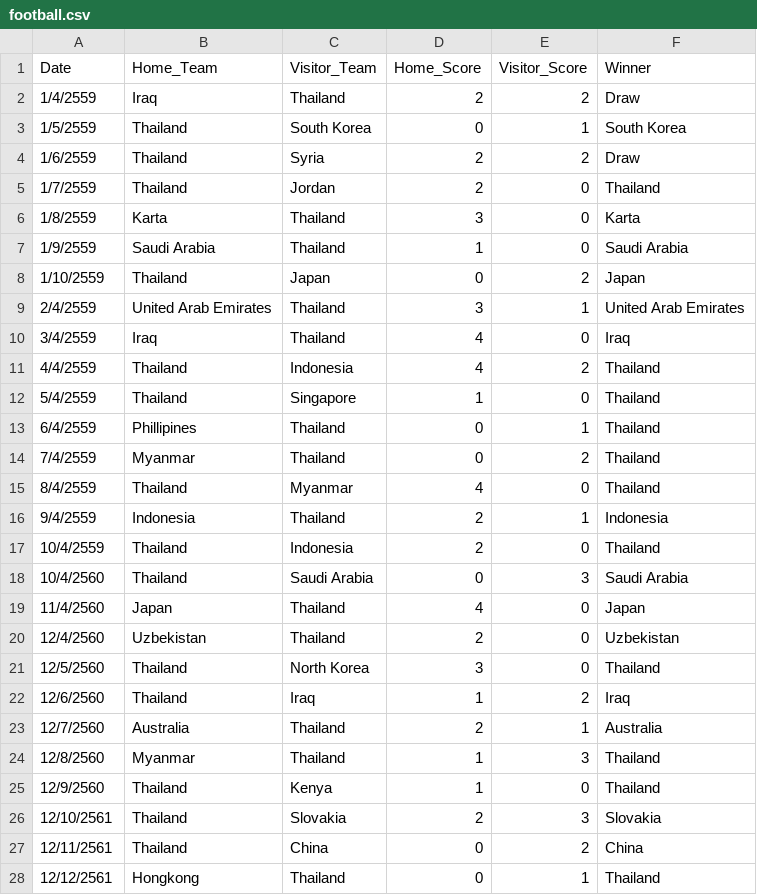
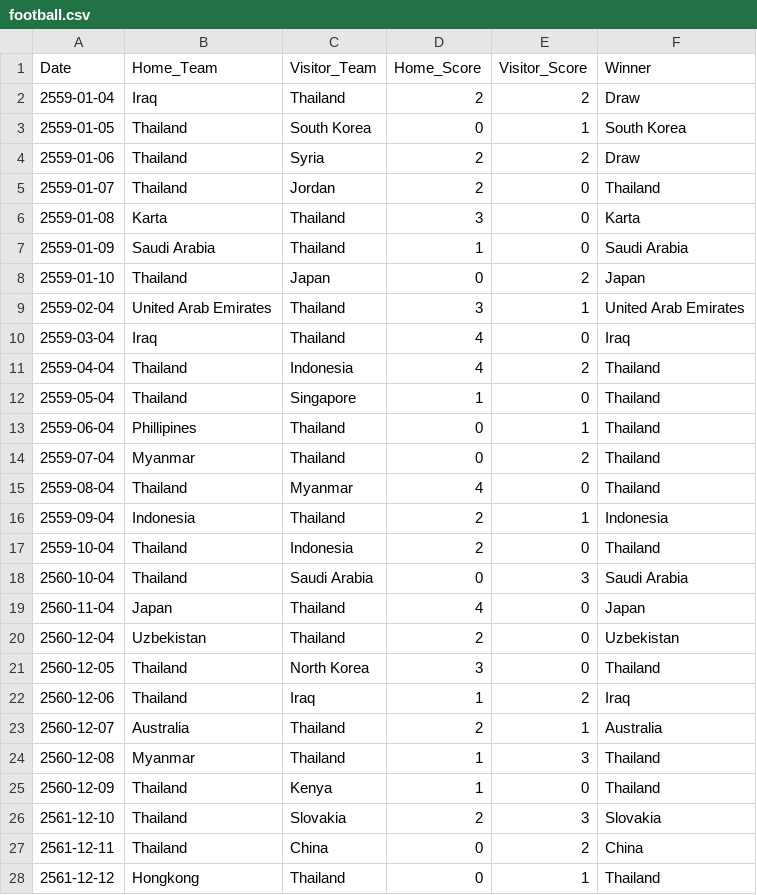
Before and after one commit to fahpedd/BI-Project, a CSV file: football.csv, drawn as a sheet; only a part is shown; the diff covers the shown part only.

Commit message:
Add files via upload

```diff
--- a/football.csv
+++ b/football.csv
@@ -1,28 +1,28 @@
 Date,Home_Team,Visitor_Team,Home_Score,Visitor_Score,Winner
-1/4/2559,Iraq,Thailand,2,2,Draw
-1/5/2559,Thailand,South Korea,0,1,South Korea
-1/6/2559,Thailand,Syria,2,2,Draw
-1/7/2559,Thailand,Jordan,2,0,Thailand
-1/8/2559,Karta,Thailand,3,0,Karta
-1/9/2559,Saudi Arabia,Thailand,1,0,Saudi Arabia
-1/10/2559,Thailand,Japan,0,2,Japan
-2/4/2559,United Arab Emirates,Thailand,3,1,United Arab Emirates
-3/4/2559,Iraq,Thailand,4,0,Iraq
-4/4/2559,Thailand,Indonesia,4,2,Thailand
-5/4/2559,Thailand,Singapore,1,0,Thailand
-6/4/2559,Phillipines,Thailand,0,1,Thailand
-7/4/2559,Myanmar,Thailand,0,2,Thailand
-8/4/2559,Thailand,Myanmar,4,0,Thailand
-9/4/2559,Indonesia,Thailand,2,1,Indonesia
-10/4/2559,Thailand,Indonesia,2,0,Thailand
-10/4/2560,Thailand,Saudi Arabia,0,3,Saudi Arabia
-11/4/2560,Japan,Thailand,4,0,Japan
-12/4/2560,Uzbekistan,Thailand,2,0,Uzbekistan
-12/5/2560,Thailand,North Korea,3,0,Thailand
-12/6/2560,Thailand,Iraq,1,2,Iraq
-12/7/2560,Australia,Thailand,2,1,Australia
-12/8/2560,Myanmar,Thailand,1,3,Thailand
-12/9/2560,Thailand,Kenya,1,0,Thailand
-12/10/2561,Thailand,Slovakia,2,3,Slovakia
-12/11/2561,Thailand,China,0,2,China
-12/12/2561,Hongkong,Thailand,0,1,Thailand
+2559-01-04,Iraq,Thailand,2,2,Draw
+2559-01-05,Thailand,South Korea,0,1,South Korea
+2559-01-06,Thailand,Syria,2,2,Draw
+2559-01-07,Thailand,Jordan,2,0,Thailand
+2559-01-08,Karta,Thailand,3,0,Karta
+2559-01-09,Saudi Arabia,Thailand,1,0,Saudi Arabia
+2559-01-10,Thailand,Japan,0,2,Japan
+2559-02-04,United Arab Emirates,Thailand,3,1,United Arab Emirates
+2559-03-04,Iraq,Thailand,4,0,Iraq
+2559-04-04,Thailand,Indonesia,4,2,Thailand
+2559-05-04,Thailand,Singapore,1,0,Thailand
+2559-06-04,Phillipines,Thailand,0,1,Thailand
+2559-07-04,Myanmar,Thailand,0,2,Thailand
+2559-08-04,Thailand,Myanmar,4,0,Thailand
+2559-09-04,Indonesia,Thailand,2,1,Indonesia
+2559-10-04,Thailand,Indonesia,2,0,Thailand
+2560-10-04,Thailand,Saudi Arabia,0,3,Saudi Arabia
+2560-11-04,Japan,Thailand,4,0,Japan
+2560-12-04,Uzbekistan,Thailand,2,0,Uzbekistan
+2560-12-05,Thailand,North Korea,3,0,Thailand
+2560-12-06,Thailand,Iraq,1,2,Iraq
+2560-12-07,Australia,Thailand,2,1,Australia
+2560-12-08,Myanmar,Thailand,1,3,Thailand
+2560-12-09,Thailand,Kenya,1,0,Thailand
+2561-12-10,Thailand,Slovakia,2,3,Slovakia
+2561-12-11,Thailand,China,0,2,China
+2561-12-12,Hongkong,Thailand,0,1,Thailand
```
Also changed, not shown: 20 edited cells elsewhere in this file.
